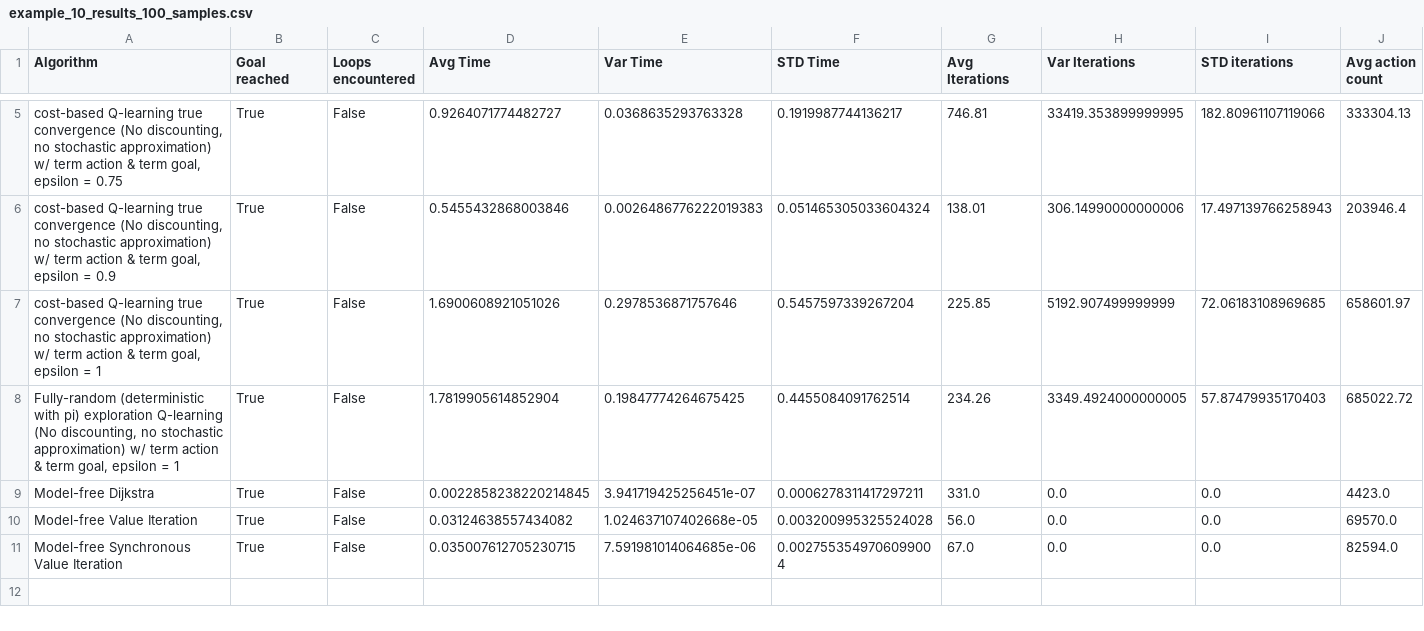
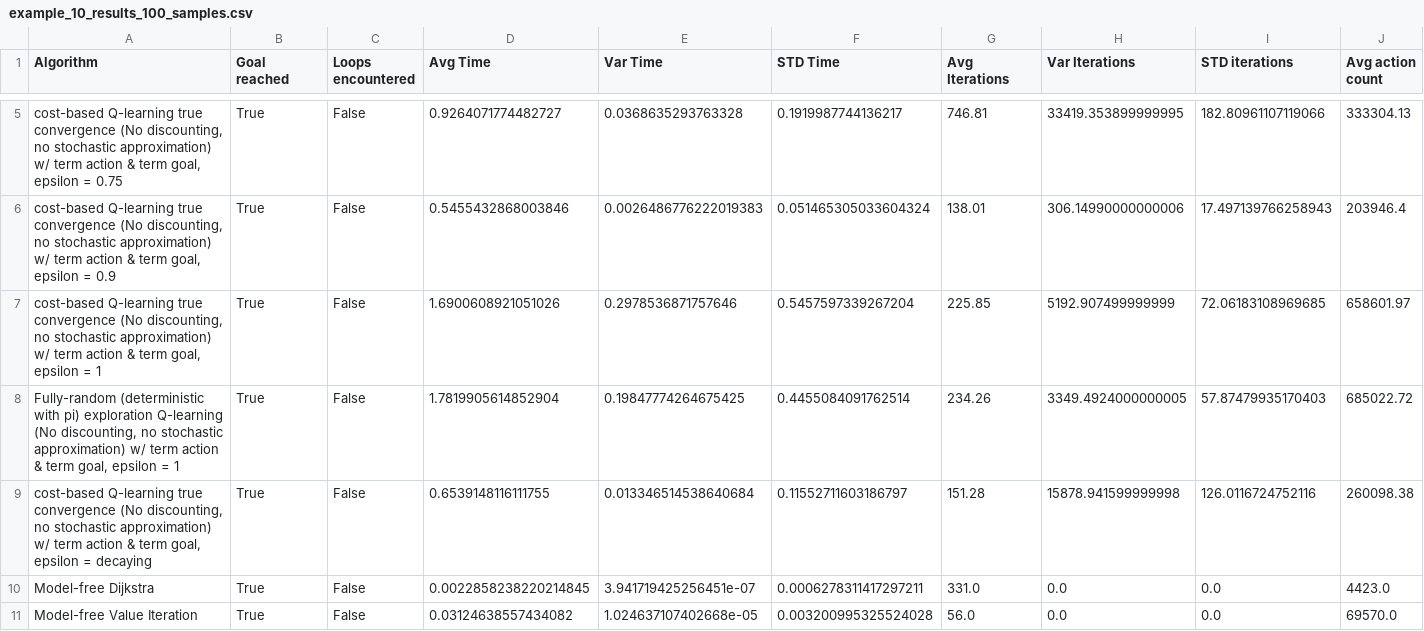
Before and after one commit to filkata123/valit_q_comparison, a CSV file: sims/sims_det_section_3000_steps/examples_i5-12400F_16GBRam_RTX3060/example_10_results_100_samples.csv, drawn as a sheet; only a part is shown, gaps mark what is left out; the shorter side is filled out with more unchanged rows; rows hold the shown columns only; the diff names each change by its address in the sheet, - before the commit and + after, or states it on an @@ line.

```diff
--- a/sims/sims_det_section_3000_steps/examples_i5-12400F_16GBRam_RTX3060/example_10_results_100_samples.csv
+++ b/sims/sims_det_section_3000_steps/examples_i5-12400F_16GBRam_RTX3060/example_10_results_100_samples.csv
+row 9: cost-based Q-learning true convergence (No discounting, no stochastic approximation) w/ term action & term goal, epsilon = decaying | True | False | 0.6539148116111755 | 0.013346514538640684 | 0.11552711603186797 | 151.28 | 15878.941599999998 | 126.0116724752116 | 260098.38
```
Also changed, not shown: sims/sims_det_section_3000_steps/examples_i5-12400F_16GBRam_RTX3060/example_14_results_100_samples.csv, sims/sims_det_section_3000_steps/examples_i5-12400F_16GBRam_RTX3060/example_15_results_100_samples.csv, 26 other files.
